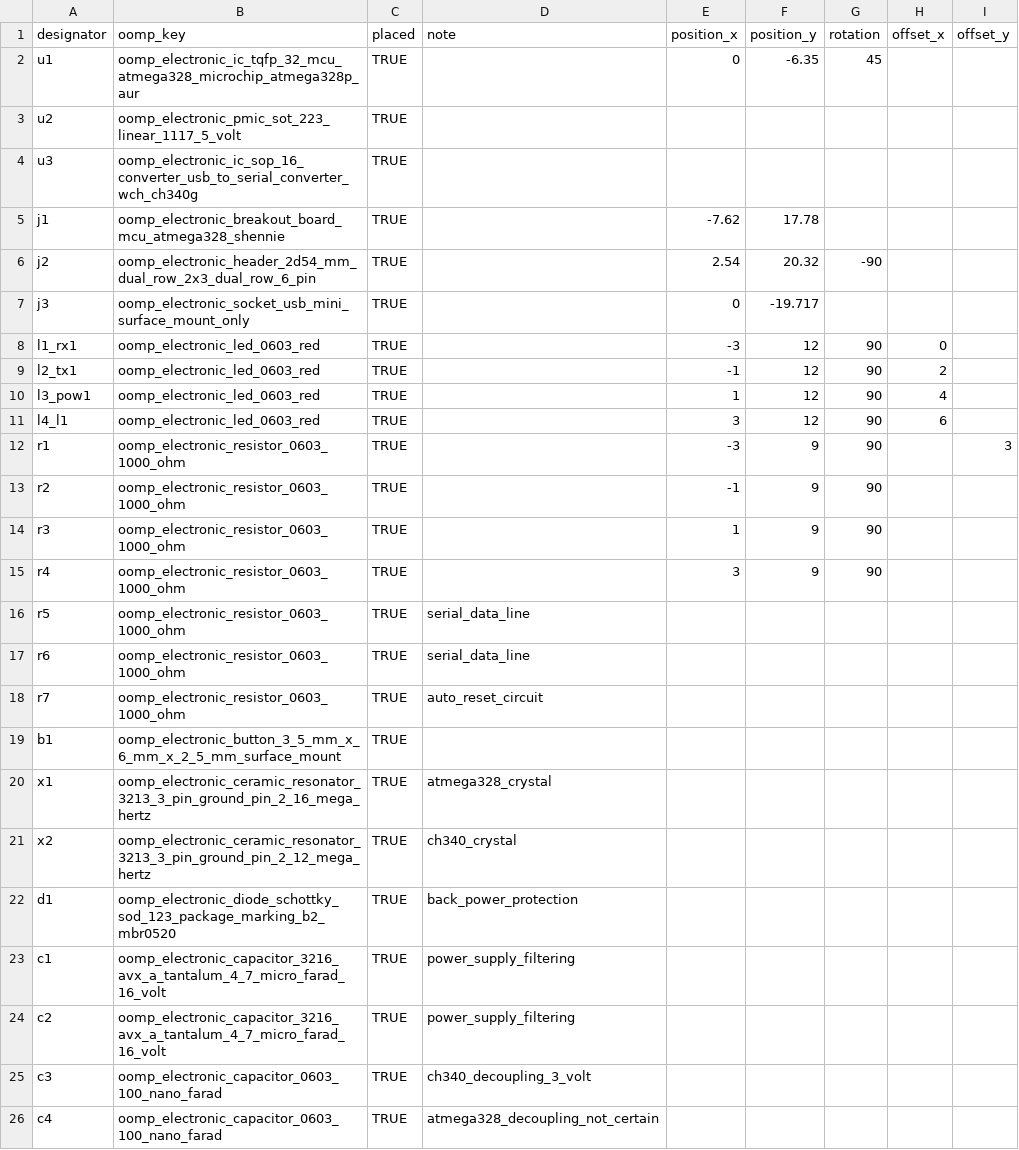
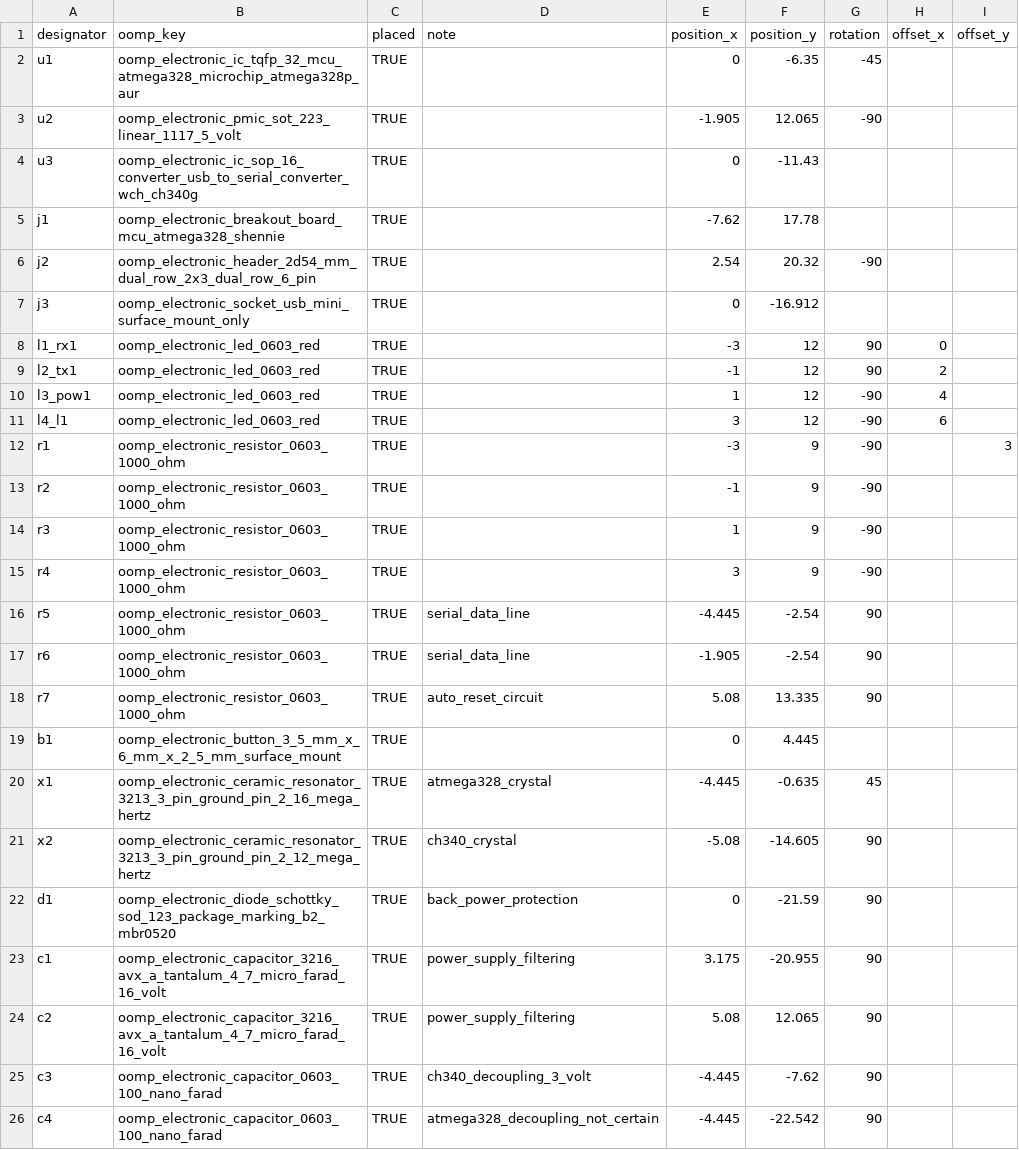
Before and after one commit to oomlout/oomlout_electronics_arduino_compatible_shennie, a CSV file: working_parts.csv, drawn as a sheet; only a part is shown; the diff covers the shown part only.

```diff
--- a/working_parts.csv
+++ b/working_parts.csv
@@ -1,26 +1,26 @@
 designator,oomp_key,placed,note,position_x,position_y,rotation,offset_x,offset_y
-u1,oomp_electronic_ic_tqfp_32_mcu_atmega328_microchip_atmega328p_aur,TRUE,,0,-6.35,45,,
-u2,oomp_electronic_pmic_sot_223_linear_1117_5_volt,TRUE,,,,,,
-u3,oomp_electronic_ic_sop_16_converter_usb_to_serial_converter_wch_ch340g,TRUE,,,,,,
+u1,oomp_electronic_ic_tqfp_32_mcu_atmega328_microchip_atmega328p_aur,TRUE,,0,-6.35,-45,,
+u2,oomp_electronic_pmic_sot_223_linear_1117_5_volt,TRUE,,-1.905,12.065,-90,,
+u3,oomp_electronic_ic_sop_16_converter_usb_to_serial_converter_wch_ch340g,TRUE,,0,-11.43,,,
 j1,oomp_electronic_breakout_board_mcu_atmega328_shennie,TRUE,,-7.62,17.78,,,
 j2,oomp_electronic_header_2d54_mm_dual_row_2x3_dual_row_6_pin,TRUE,,2.54,20.32,-90,,
-j3,oomp_electronic_socket_usb_mini_surface_mount_only,TRUE,,0,-19.717,,,
+j3,oomp_electronic_socket_usb_mini_surface_mount_only,TRUE,,0,-16.912,,,
 l1_rx1,oomp_electronic_led_0603_red,TRUE,,-3,12,90,0,
 l2_tx1,oomp_electronic_led_0603_red,TRUE,,-1,12,90,2,
-l3_pow1,oomp_electronic_led_0603_red,TRUE,,1,12,90,4,
-l4_l1,oomp_electronic_led_0603_red,TRUE,,3,12,90,6,
-r1,oomp_electronic_resistor_0603_1000_ohm,TRUE,,-3,9,90,,3
-r2,oomp_electronic_resistor_0603_1000_ohm,TRUE,,-1,9,90,,
-r3,oomp_electronic_resistor_0603_1000_ohm,TRUE,,1,9,90,,
-r4,oomp_electronic_resistor_0603_1000_ohm,TRUE,,3,9,90,,
-r5,oomp_electronic_resistor_0603_1000_ohm,TRUE,serial_data_line,,,,,
-r6,oomp_electronic_resistor_0603_1000_ohm,TRUE,serial_data_line,,,,,
-r7,oomp_electronic_resistor_0603_1000_ohm,TRUE,auto_reset_circuit,,,,,
-b1,oomp_electronic_button_3_5_mm_x_6_mm_x_2_5_mm_surface_mount,TRUE,,,,,,
-x1,oomp_electronic_ceramic_resonator_3213_3_pin_ground_pin_2_16_mega_hertz,TRUE,atmega328_crystal,,,,,
-x2,oomp_electronic_ceramic_resonator_3213_3_pin_ground_pin_2_12_mega_hertz,TRUE,ch340_crystal,,,,,
-d1,oomp_electronic_diode_schottky_sod_123_package_marking_b2_mbr0520,TRUE,back_power_protection,,,,,
-c1,oomp_electronic_capacitor_3216_avx_a_tantalum_4_7_micro_farad_16_volt,TRUE,power_supply_filtering,,,,,
-c2,oomp_electronic_capacitor_3216_avx_a_tantalum_4_7_micro_farad_16_volt,TRUE,power_supply_filtering,,,,,
-c3,oomp_electronic_capacitor_0603_100_nano_farad,TRUE,ch340_decoupling_3_volt,,,,,
-c4,oomp_electronic_capacitor_0603_100_nano_farad,TRUE,atmega328_decoupling_not_certain,,,,,
+l3_pow1,oomp_electronic_led_0603_red,TRUE,,1,12,-90,4,
+l4_l1,oomp_electronic_led_0603_red,TRUE,,3,12,-90,6,
+r1,oomp_electronic_resistor_0603_1000_ohm,TRUE,,-3,9,-90,,3
+r2,oomp_electronic_resistor_0603_1000_ohm,TRUE,,-1,9,-90,,
+r3,oomp_electronic_resistor_0603_1000_ohm,TRUE,,1,9,-90,,
+r4,oomp_electronic_resistor_0603_1000_ohm,TRUE,,3,9,-90,,
+r5,oomp_electronic_resistor_0603_1000_ohm,TRUE,serial_data_line,-4.445,-2.54,90,,
+r6,oomp_electronic_resistor_0603_1000_ohm,TRUE,serial_data_line,-1.905,-2.54,90,,
+r7,oomp_electronic_resistor_0603_1000_ohm,TRUE,auto_reset_circuit,5.08,13.335,90,,
+b1,oomp_electronic_button_3_5_mm_x_6_mm_x_2_5_mm_surface_mount,TRUE,,0,4.445,,,
+x1,oomp_electronic_ceramic_resonator_3213_3_pin_ground_pin_2_16_mega_hertz,TRUE,atmega328_crystal,-4.445,-0.635,45,,
+x2,oomp_electronic_ceramic_resonator_3213_3_pin_ground_pin_2_12_mega_hertz,TRUE,ch340_crystal,-5.08,-14.605,90,,
+d1,oomp_electronic_diode_schottky_sod_123_package_marking_b2_mbr0520,TRUE,back_power_protection,0,-21.59,90,,
+c1,oomp_electronic_capacitor_3216_avx_a_tantalum_4_7_micro_farad_16_volt,TRUE,power_supply_filtering,3.175,-20.955,90,,
+c2,oomp_electronic_capacitor_3216_avx_a_tantalum_4_7_micro_farad_16_volt,TRUE,power_supply_filtering,5.08,12.065,90,,
+c3,oomp_electronic_capacitor_0603_100_nano_farad,TRUE,ch340_decoupling_3_volt,-4.445,-7.62,90,,
+c4,oomp_electronic_capacitor_0603_100_nano_farad,TRUE,atmega328_decoupling_not_certain,-4.445,-22.542,90,,
```
Also changed, not shown: 9 edited cells elsewhere in this file, 12 other files.
